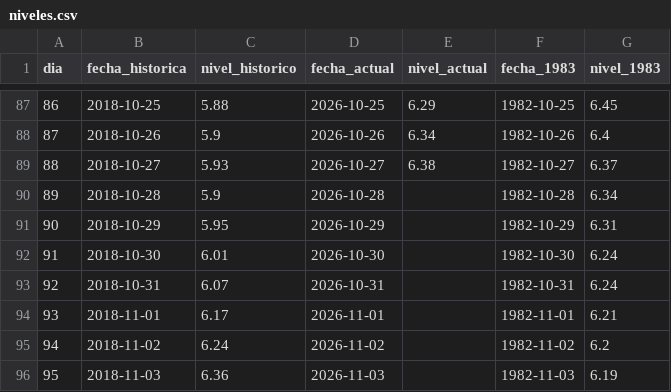
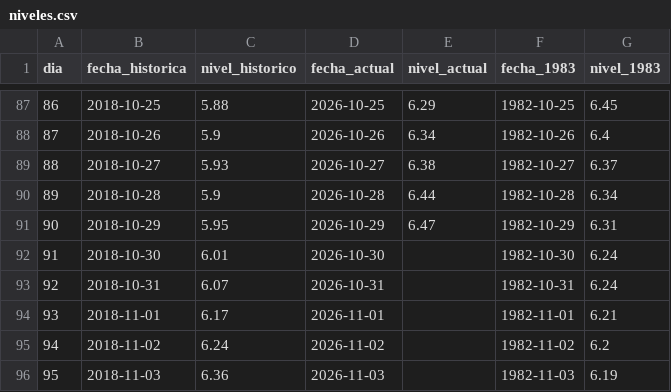
Before and after one commit to juniorsosasalinas-star/monitor-hidrologico-paraguay, a CSV file: pilar/niveles.csv, drawn as a sheet; only a part is shown, gaps mark what is left out.

Commit message:
Update niveles.csv

```diff
--- a/pilar/niveles.csv
+++ b/pilar/niveles.csv
@@ -89,4 +89,4 @@ dia,fecha_historica,nivel_historico,fecha_actual,nivel_actual,fecha_1983,nivel_1
 88,2018-10-27,5.93,2026-10-27,6.38,1982-10-27,6.37
-89,2018-10-28,5.9,2026-10-28,,1982-10-28,6.34
-90,2018-10-29,5.95,2026-10-29,,1982-10-29,6.31
+89,2018-10-28,5.9,2026-10-28,6.44,1982-10-28,6.34
+90,2018-10-29,5.95,2026-10-29,6.47,1982-10-29,6.31
 91,2018-10-30,6.01,2026-10-30,,1982-10-30,6.24
```
